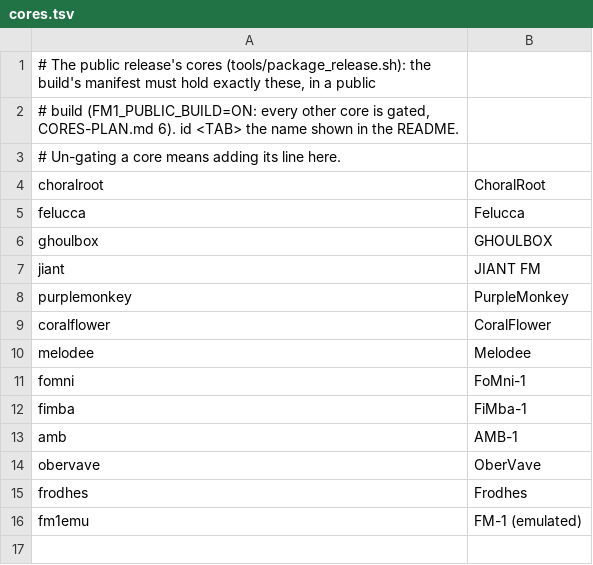
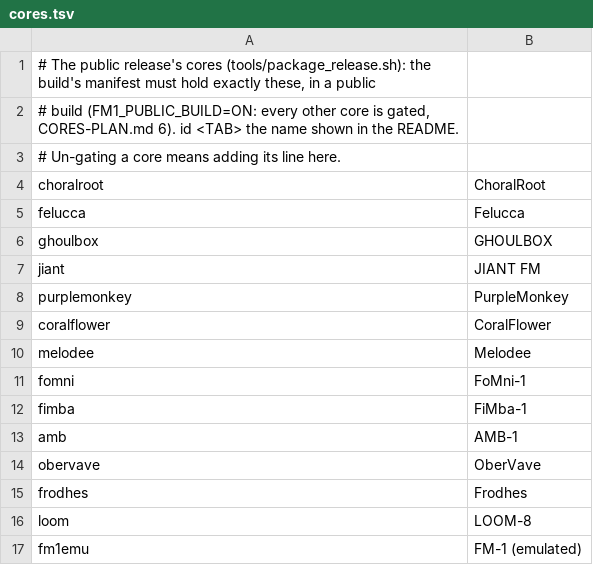
Before and after one commit to Quixotic7/FM1VST, a TSV file: tools/release/cores.tsv, drawn as a sheet.

```diff
--- a/tools/release/cores.tsv
+++ b/tools/release/cores.tsv
@@ -15,2 +15,3 @@ obervave	OberVave
 frodhes	Frodhes
+loom	LOOM-8
 fm1emu	FM-1 (emulated)
```
Also changed, not shown: 9 other files.
